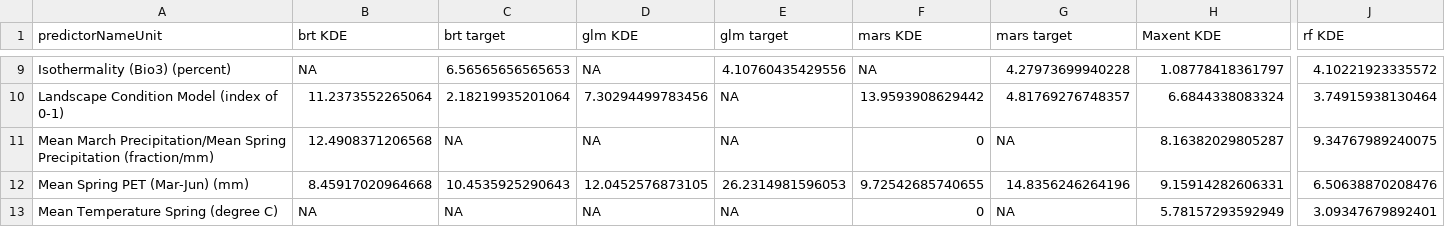
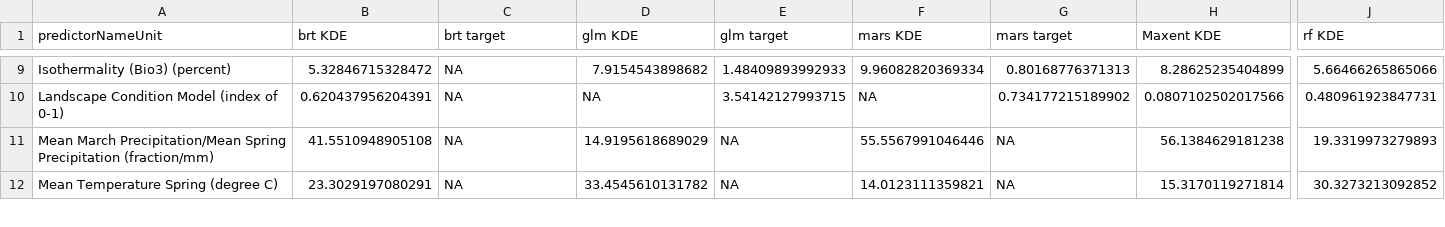
Before and after one commit to pederengelstad/inhabit_sandbox, a CSV file: species/ventenata/vi_table.csv, drawn as a sheet; only a part is shown, gaps mark what is left out; removed rows and columns are numbered as before the commit, all else as after; rows hold the shown columns only; the diff covers the shown part only; the diff names each change by its address in the sheet, - before the commit and + after, or states it on an @@ line.

```diff
--- a/species/ventenata/vi_table.csv
+++ b/species/ventenata/vi_table.csv
-B9 (brt KDE): NA
+B9 (brt KDE): 5.32846715328472
-C9 (brt target): 6.56565656565653
+C9 (brt target): NA
-D9 (glm KDE): NA
+D9 (glm KDE): 7.9154543898682
-E9 (glm target): 4.10760435429556
+E9 (glm target): 1.48409893992933
-F9 (mars KDE): NA
+F9 (mars KDE): 9.96082820369334
-G9 (mars target): 4.27973699940228
+G9 (mars target): 0.80168776371313
-H9 (Maxent KDE): 1.08778418361797
+H9 (Maxent KDE): 8.28625235404899
-J9 (rf KDE): 4.10221923335572
+J9 (rf KDE): 5.66466265865066
-B10 (brt KDE): 11.2373552265064
+B10 (brt KDE): 0.620437956204391
-C10 (brt target): 2.18219935201064
+C10 (brt target): NA
-D10 (glm KDE): 7.30294499783456
+D10 (glm KDE): NA
-E10 (glm target): NA
+E10 (glm target): 3.54142127993715
-F10 (mars KDE): 13.9593908629442
+F10 (mars KDE): NA
-G10 (mars target): 4.81769276748357
+G10 (mars target): 0.734177215189902
-H10 (Maxent KDE): 6.6844338083324
+H10 (Maxent KDE): 0.0807102502017566
-J10 (rf KDE): 3.74915938130464
+J10 (rf KDE): 0.480961923847731
-B11 (brt KDE): 12.4908371206568
+B11 (brt KDE): 41.5510948905108
-D11 (glm KDE): NA
+D11 (glm KDE): 14.9195618689029
-F11 (mars KDE): 0
+F11 (mars KDE): 55.5567991046446
-H11 (Maxent KDE): 8.16382029805287
+H11 (Maxent KDE): 56.1384629181238
-J11 (rf KDE): 9.34767989240075
+J11 (rf KDE): 19.3319973279893
-row 12: Mean Spring PET (Mar-Jun) (mm) | 8.45917020964668 | 10.4535925290643 | 12.0452576873105 | 26.2314981596053 | 9.72542685740655 | 14.8356246264196 | 9.15914282606331 | 6.50638870208476
-B12 (brt KDE): NA
+B12 (brt KDE): 23.3029197080291
-D12 (glm KDE): NA
+D12 (glm KDE): 33.4545610131782
-F12 (mars KDE): 0
+F12 (mars KDE): 14.0123111359821
-H12 (Maxent KDE): 5.78157293592949
+H12 (Maxent KDE): 15.3170119271814
-J12 (rf KDE): 3.09347679892401
+J12 (rf KDE): 30.3273213092852
```
Also changed, not shown: 1 removed row and 101 edited cells elsewhere in this file, 1 other file.
